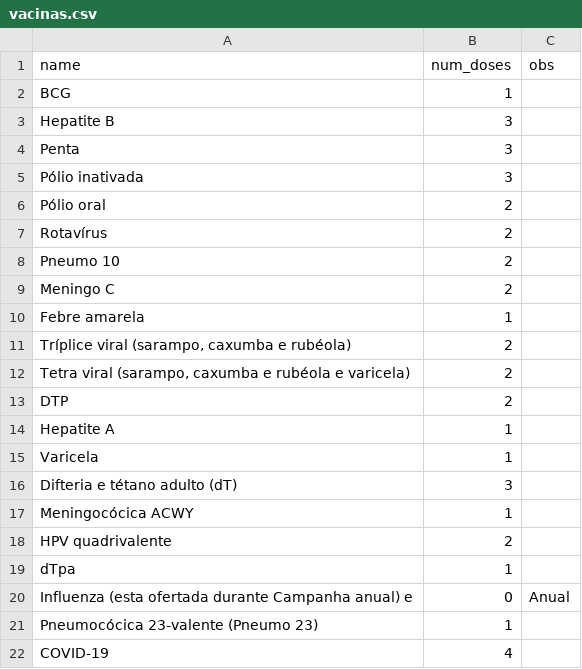
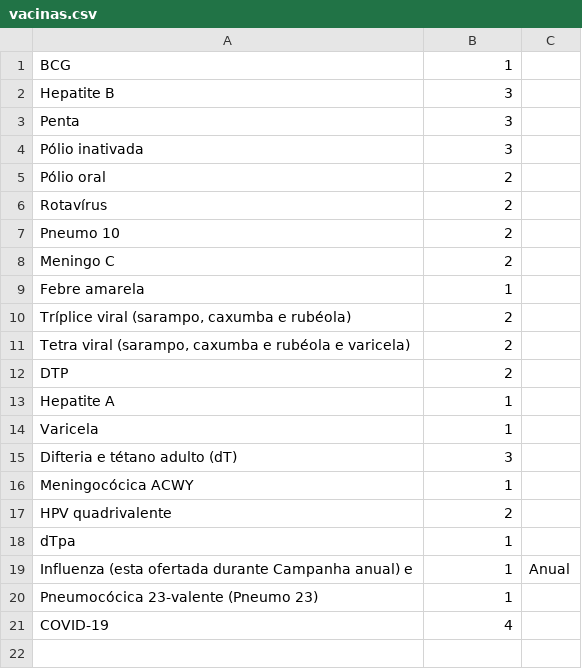
Before and after one commit to ricardo-ayres/vaxapi, a CSV file: vacinas.csv, drawn as a sheet.

Commit message:
inserir tabela de vacinas padrao quando cria a db

```diff
--- a/vacinas.csv
+++ b/vacinas.csv
@@ -1,2 +1 @@
-name,num_doses,obs
 BCG,1,
@@ -19,3 +18,3 @@ HPV quadrivalente,2,
 dTpa,1,
-Influenza (esta ofertada durante Campanha anual) e,0,Anual
+Influenza (esta ofertada durante Campanha anual) e,1,Anual
 Pneumocócica 23-valente (Pneumo 23),1,
```
Also changed, not shown: 3 other files.
